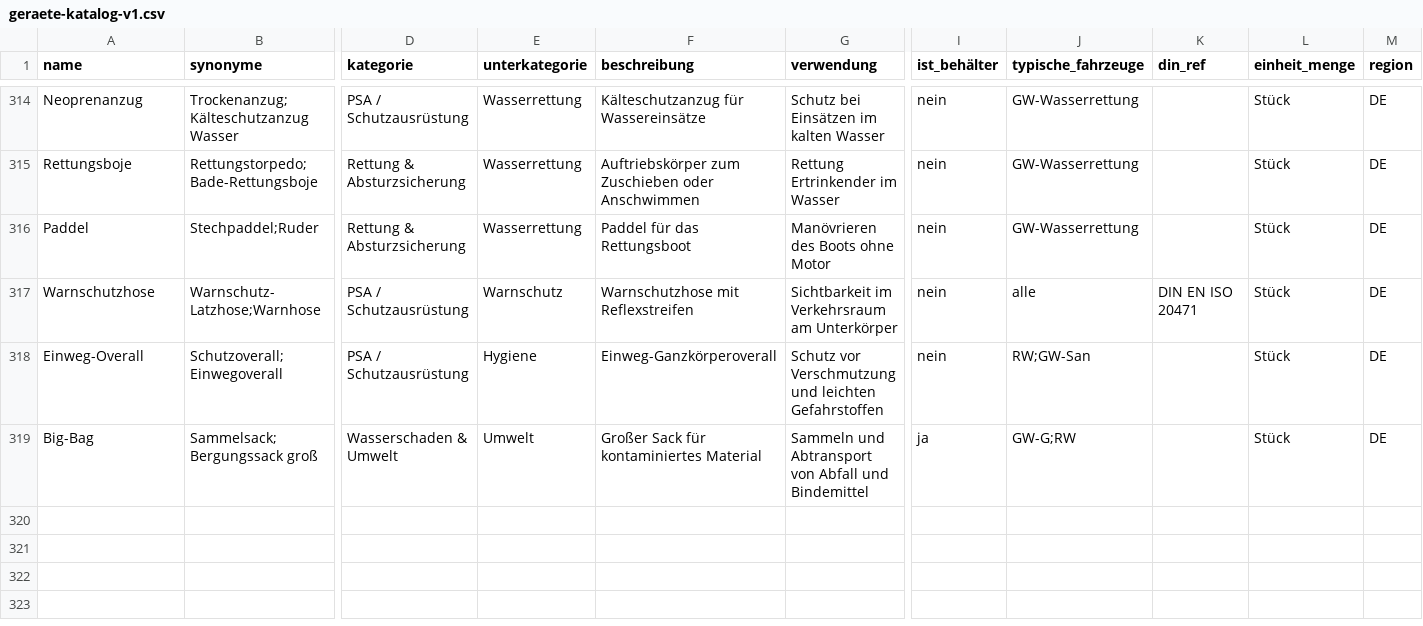
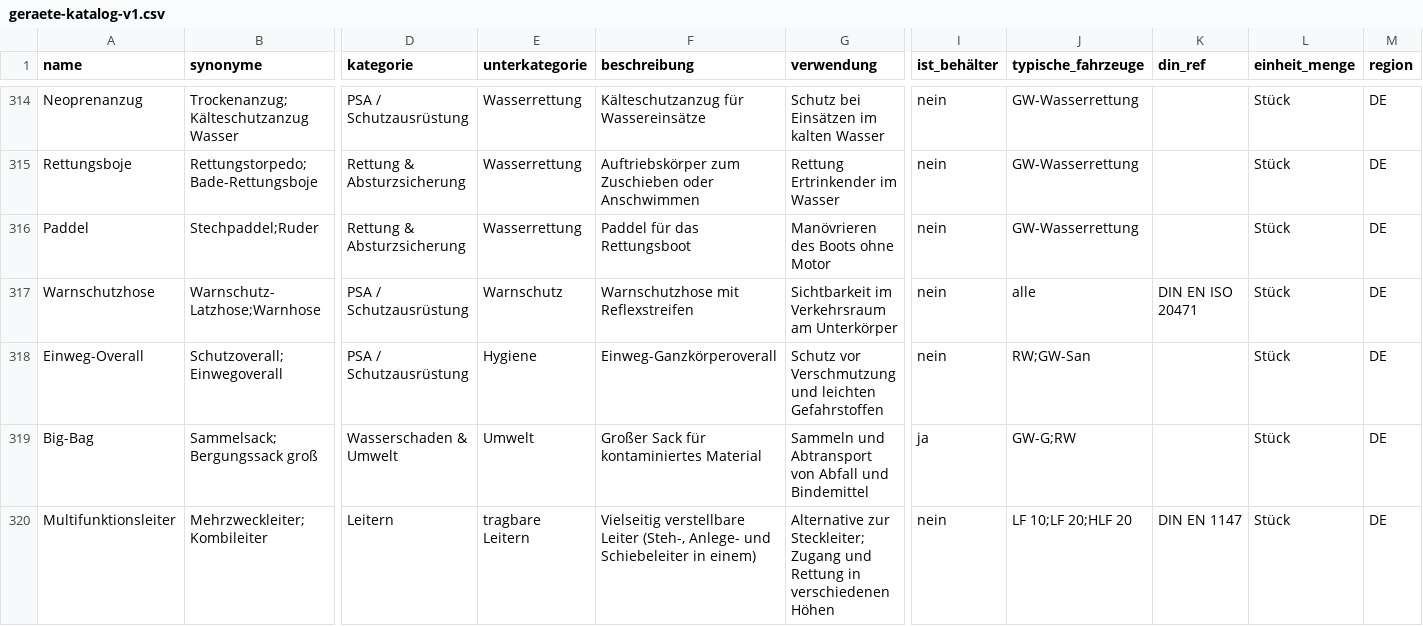
Before and after one commit to Fabian-Goetz/agni, a CSV file: docs/research/geraete-katalog-v1.csv, drawn as a sheet; only a part is shown, gaps mark what is left out; rows hold the shown columns only; the diff names each change by its address in the sheet, - before the commit and + after, or states it on an @@ line.

Commit message:
docs(research): add DIN 14530-11 verified LF-20 loadout
LF-20 loadout (63 lines) headline-verified against Wikipedia + DIN
14530-11 and cross-referenced to the Geräte-Katalog; companion .md
documents the verification scope and the Fach-not-normed caveat.
Key facts confirmed incl. no hydraulic Rettungssatz on the LF 20.
Add Multifunktionsleiter to the catalog (now 319 items) — the DIN
Steckleiter alternative surfaced by the loadout.

```diff
--- a/docs/research/geraete-katalog-v1.csv
+++ b/docs/research/geraete-katalog-v1.csv
+row 320: Multifunktionsleiter | Mehrzweckleiter;Kombileiter | Leitern | tragbare Leitern | Vielseitig verstellbare Leiter (Steh-, Anlege- und Schiebeleiter in einem) | Alternative zur Steckleiter; Zugang und Rettung in verschiedenen Höhen | nein | LF 10;LF 20;HLF 20 | DIN EN 1147 | Stück | DE
```
Also changed, not shown: 2 other files.
